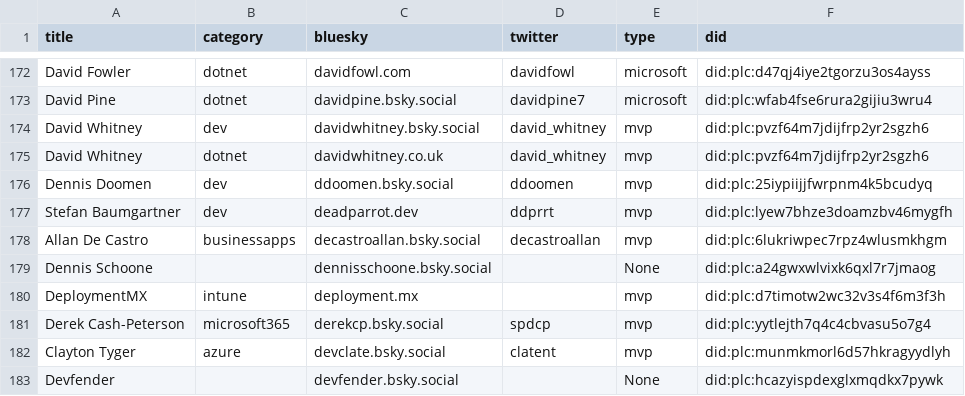
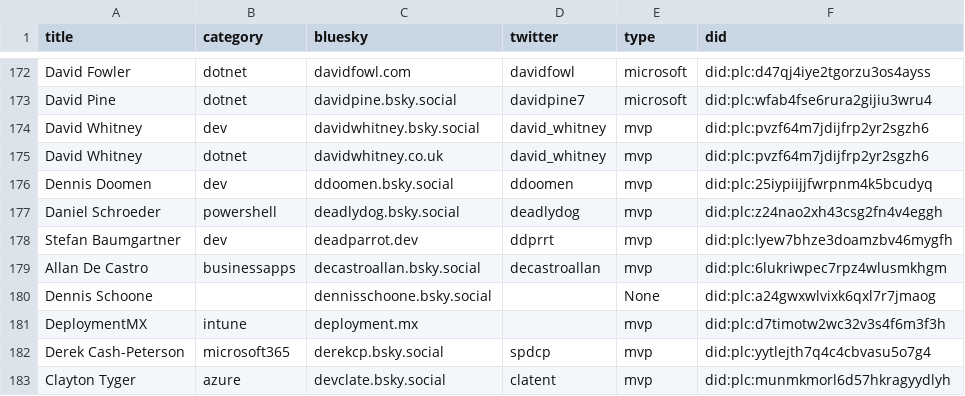
Before and after one commit to merill/bluesky, a CSV file: website/static/profiles.csv, drawn as a sheet; only a part is shown, gaps mark what is left out; the shorter side is filled out with more unchanged rows; the diff names each change by its address in the sheet, - before the commit and + after, or states it on an @@ line.

```diff
--- a/website/static/profiles.csv
+++ b/website/static/profiles.csv
+row 177: Daniel Schroeder | powershell | deadlydog.bsky.social | deadlydog | mvp | did:plc:z24nao2xh43csg2fn4v4eggh
```
Also changed, not shown: 1 other file.
